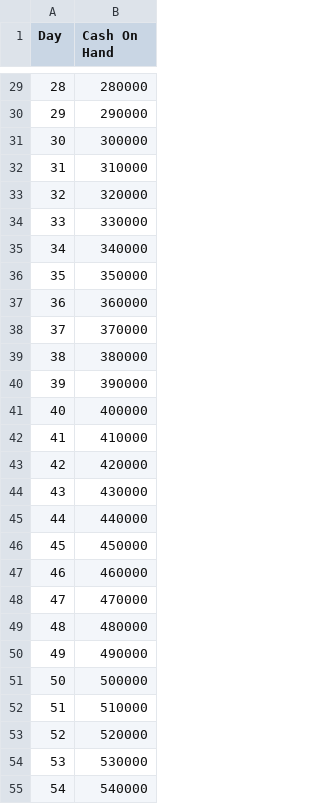
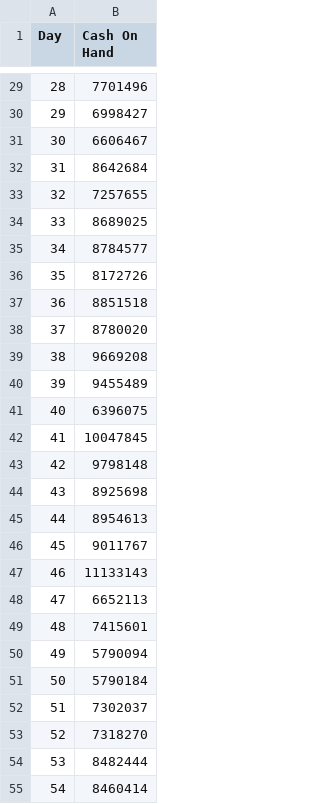
Before and after one commit to Issengan/project_group, a CSV file: csv_reports/Cash_on_Hand.csv, drawn as a sheet; only a part is shown, gaps mark what is left out; the diff covers the shown part only.

```diff
--- a/csv_reports/Cash_on_Hand.csv
+++ b/csv_reports/Cash_on_Hand.csv
@@ -29,27 +29,27 @@
-28,280000
-29,290000
-30,300000
-31,310000
-32,320000
-33,330000
-34,340000
-35,350000
-36,360000
-37,370000
-38,380000
-39,390000
-40,400000
-41,410000
-42,420000
-43,430000
-44,440000
-45,450000
-46,460000
-47,470000
-48,480000
-49,490000
-50,500000
-51,510000
-52,520000
-53,530000
-54,540000
+28,7701496
+29,6998427
+30,6606467
+31,8642684
+32,7257655
+33,8689025
+34,8784577
+35,8172726
+36,8851518
+37,8780020
+38,9669208
+39,9455489
+40,6396075
+41,10047845
+42,9798148
+43,8925698
+44,8954613
+45,9011767
+46,11133143
+47,6652113
+48,7415601
+49,5790094
+50,5790184
+51,7302037
+52,7318270
+53,8482444
+54,8460414
```
Also changed, not shown: 63 edited cells elsewhere in this file.
